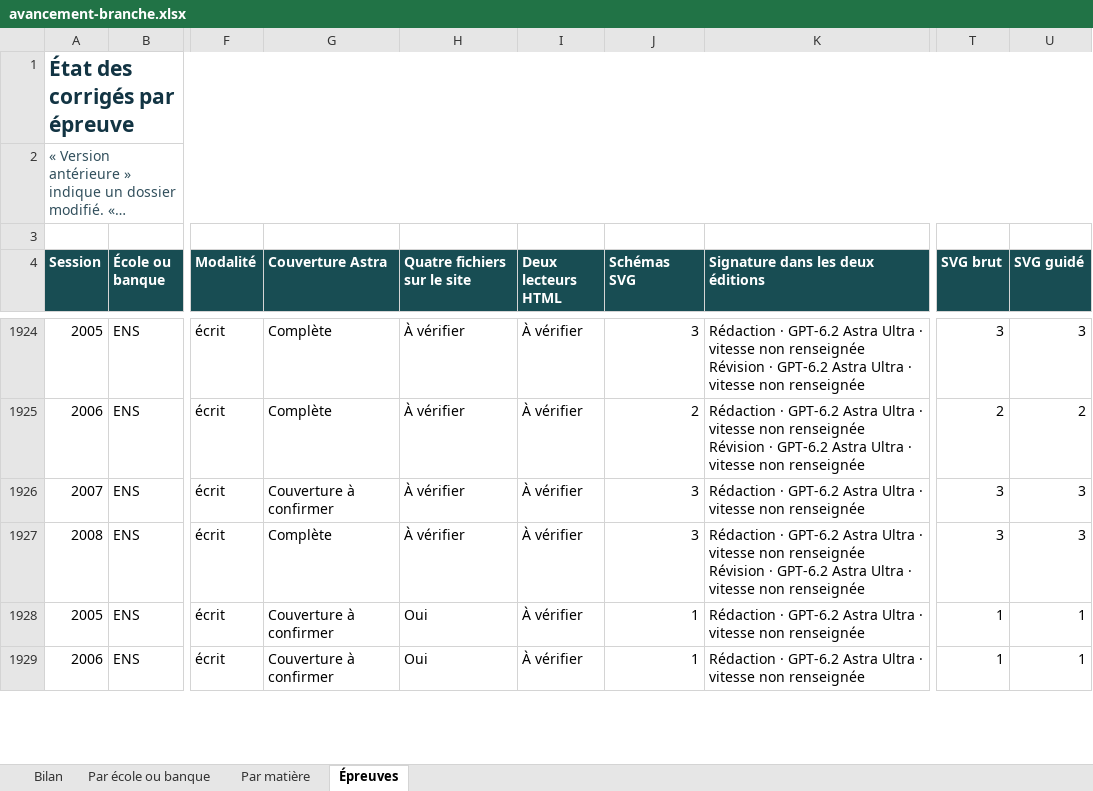
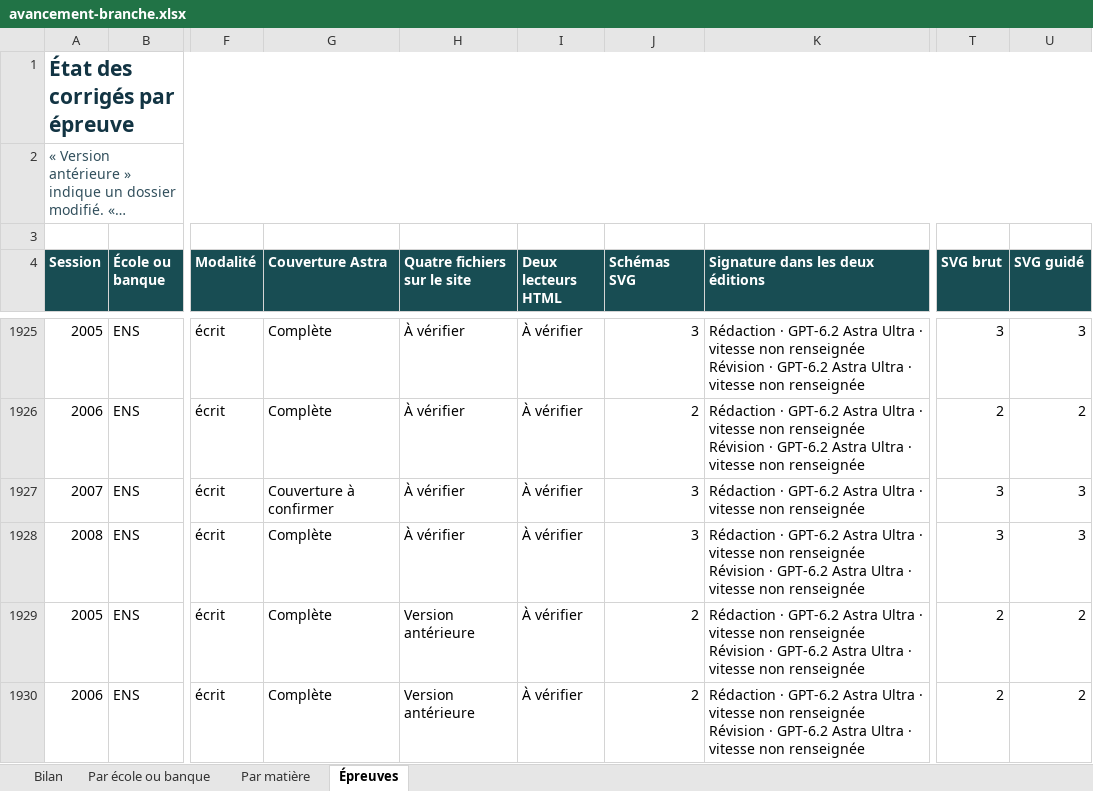
Before and after one commit to knoel99/corriges-concours, an Excel workbook: campagnes/x-ens/bilans/classeurs/avancement-branche.xlsx, sheet Épreuves, drawn as a sheet; only a part is shown, gaps mark what is left out; long unchanged cells end in …; values as stored, in another font and other column widths than the file's, no borders; conditional formats not drawn; addresses are those after the commit; ↵ is a line break in a cell; the diff covers the shown part only; the diff names each change by its address in the sheet, - before the commit and + after, or states it on an @@ line.

```diff
--- a/campagnes/x-ens/bilans/classeurs/avancement-branche.xlsx (sheet Épreuves)
+++ b/campagnes/x-ens/bilans/classeurs/avancement-branche.xlsx (sheet Épreuves)
-G1929:G1930 (Couverture Astra): Couverture à confirmer
+G1929:G1930 (Couverture Astra): Complète
-H1929:H1930 (Quatre fichiers sur le site): Oui
+H1929:H1930 (Quatre fichiers sur le site): Version antérieure
-J1929:J1930 (Schémas SVG): 1
+J1929:J1930 (Schémas SVG): 2
-K1929:K1930 (Signature dans les deux éditions): …non renseignée
+K1929:K1930 (Signature dans les deux éditions): …non renseignée ↵ Révision · GPT-6.2 Astra Ultra · vitesse non renseignée
-T1929:T1930 (SVG brut): 1
+T1929:T1930 (SVG brut): 2
-U1929:U1930 (SVG guidé): 1
+U1929:U1930 (SVG guidé): 2
```
Also changed, not shown: 1 added row and 95 edited cells elsewhere in this sheet, sheet Bilan, sheet Par matière, sheet Par école ou banque, 5 other files.
